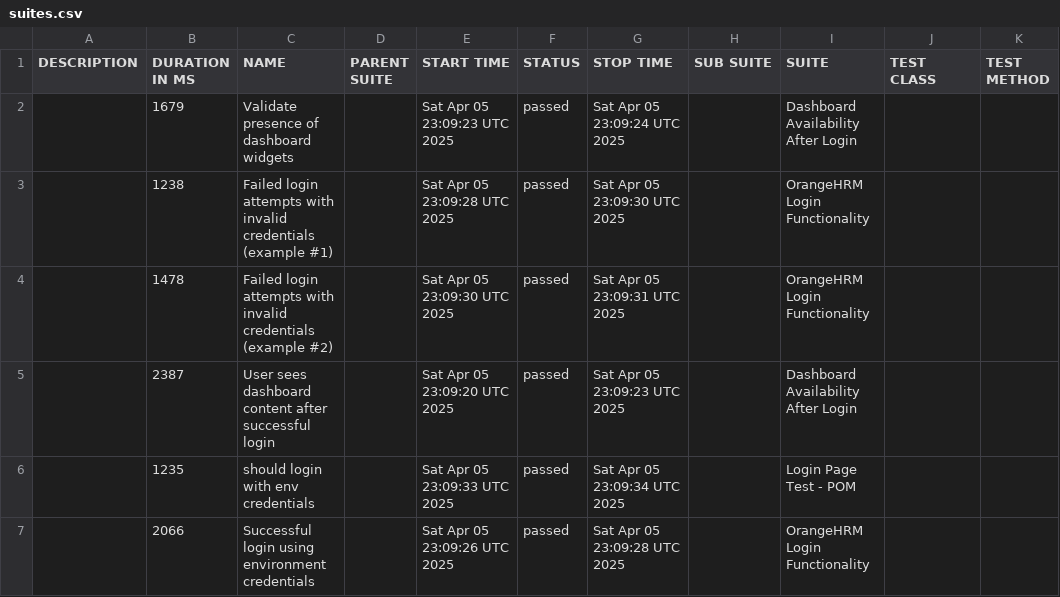
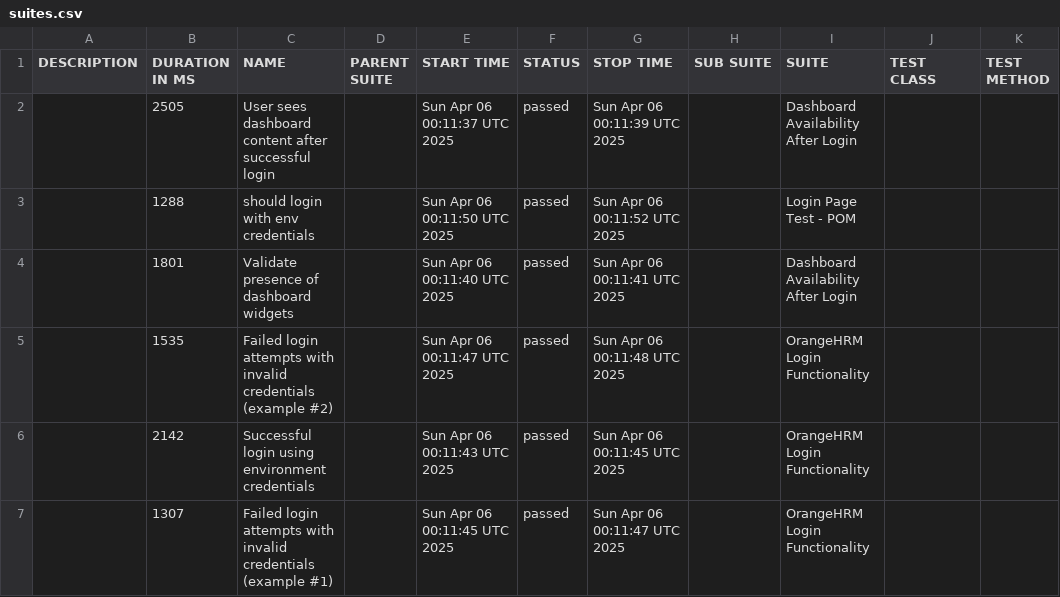
Before and after one commit to jsaldaza/cypress-login-dashboard-ci-demo, a CSV file: data/suites.csv, drawn as a sheet.

```diff
--- a/data/suites.csv
+++ b/data/suites.csv
@@ -1,7 +1,7 @@
 "DESCRIPTION","DURATION IN MS","NAME","PARENT SUITE","START TIME","STATUS","STOP TIME","SUB SUITE","SUITE","TEST CLASS","TEST METHOD"
-"","1679","Validate presence of dashboard widgets","","Sat Apr 05 23:09:23 UTC 2025","passed","Sat Apr 05 23:09:24 UTC 2025","","Dashboard Availability After Login","",""
-"","1238","Failed login attempts with invalid credentials (example #1)","","Sat Apr 05 23:09:28 UTC 2025","passed","Sat Apr 05 23:09:30 UTC 2025","","OrangeHRM Login Functionality","",""
-"","1478","Failed login attempts with invalid credentials (example #2)","","Sat Apr 05 23:09:30 UTC 2025","passed","Sat Apr 05 23:09:31 UTC 2025","","OrangeHRM Login Functionality","",""
-"","2387","User sees dashboard content after successful login","","Sat Apr 05 23:09:20 UTC 2025","passed","Sat Apr 05 23:09:23 UTC 2025","","Dashboard Availability After Login","",""
-"","1235","should login with env credentials","","Sat Apr 05 23:09:33 UTC 2025","passed","Sat Apr 05 23:09:34 UTC 2025","","Login Page Test - POM","",""
-"","2066","Successful login using environment credentials","","Sat Apr 05 23:09:26 UTC 2025","passed","Sat Apr 05 23:09:28 UTC 2025","","OrangeHRM Login Functionality","",""
+"","2505","User sees dashboard content after successful login","","Sun Apr 06 00:11:37 UTC 2025","passed","Sun Apr 06 00:11:39 UTC 2025","","Dashboard Availability After Login","",""
+"","1288","should login with env credentials","","Sun Apr 06 00:11:50 UTC 2025","passed","Sun Apr 06 00:11:52 UTC 2025","","Login Page Test - POM","",""
+"","1801","Validate presence of dashboard widgets","","Sun Apr 06 00:11:40 UTC 2025","passed","Sun Apr 06 00:11:41 UTC 2025","","Dashboard Availability After Login","",""
+"","1535","Failed login attempts with invalid credentials (example #2)","","Sun Apr 06 00:11:47 UTC 2025","passed","Sun Apr 06 00:11:48 UTC 2025","","OrangeHRM Login Functionality","",""
+"","2142","Successful login using environment credentials","","Sun Apr 06 00:11:43 UTC 2025","passed","Sun Apr 06 00:11:45 UTC 2025","","OrangeHRM Login Functionality","",""
+"","1307","Failed login attempts with invalid credentials (example #1)","","Sun Apr 06 00:11:45 UTC 2025","passed","Sun Apr 06 00:11:47 UTC 2025","","OrangeHRM Login Functionality","",""
```
Also changed, not shown: data/behaviors.csv, 26 other files.
